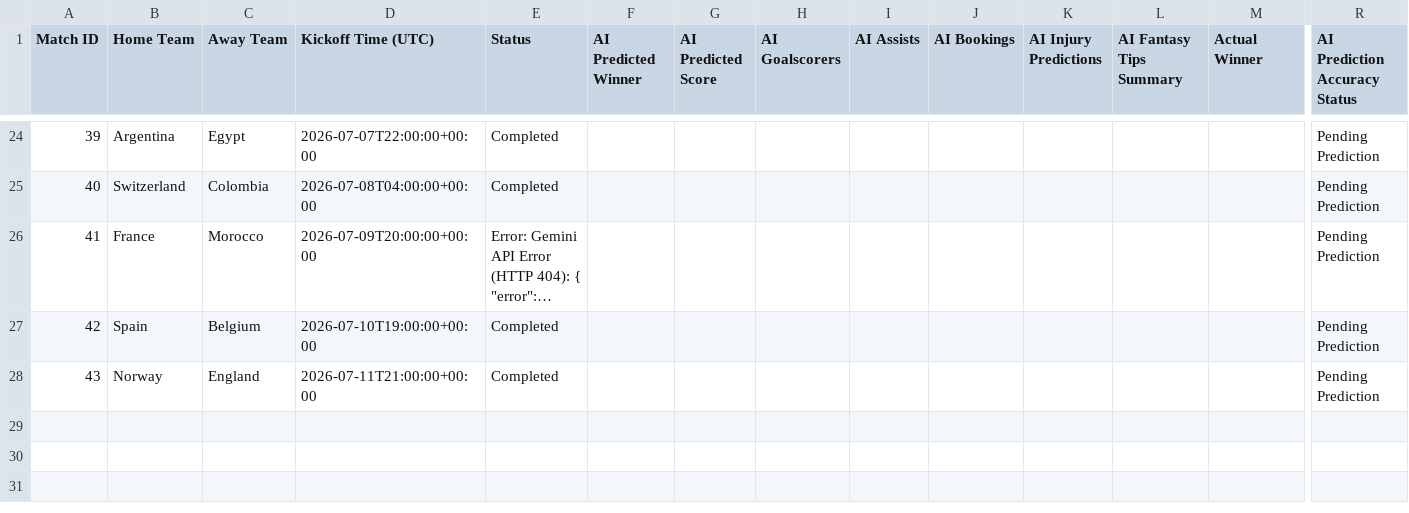
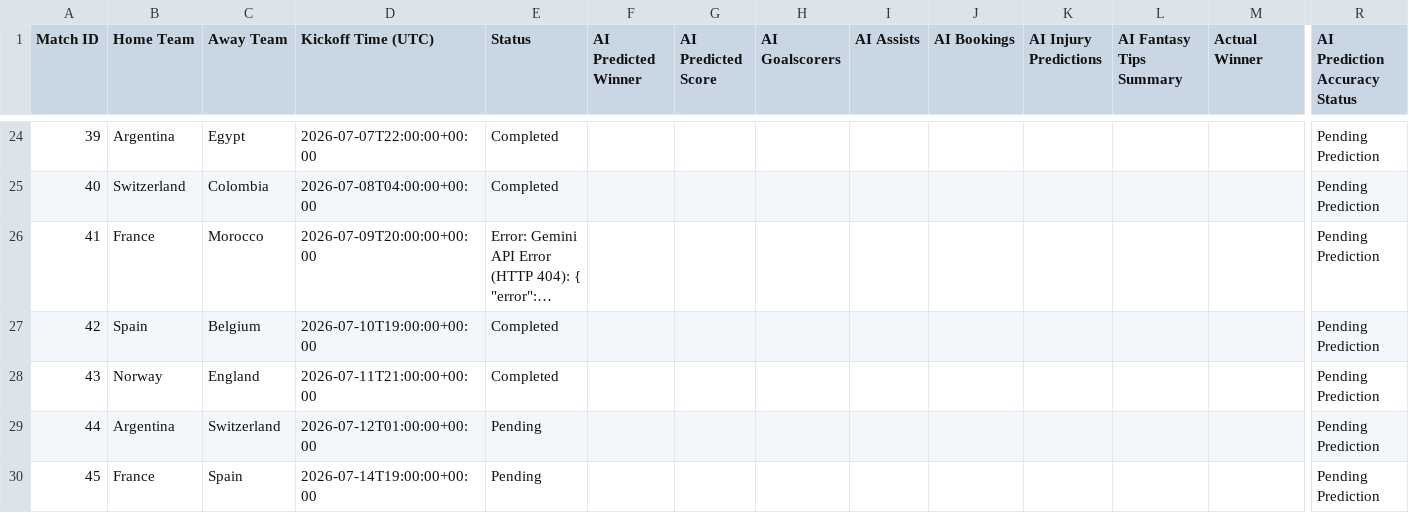
Before and after one commit to TanivAshraf/world-cup-agent, a CSV file: wc_predictions_archive.csv, drawn as a sheet; only a part is shown, gaps mark what is left out; long unchanged cells end in …; rows hold the shown columns only; the diff names each change by its address in the sheet, - before the commit and + after, or states it on an @@ line.

```diff
--- a/wc_predictions_archive.csv
+++ b/wc_predictions_archive.csv
+row 29: 44 | Argentina | Switzerland | 2026-07-12T01:00:00+00:00 | Pending |  |  |  |  |  |  |  |  | Pending Prediction
+row 30: 45 | France | Spain | 2026-07-14T19:00:00+00:00 | Pending |  |  |  |  |  |  |  |  | Pending Prediction
```
